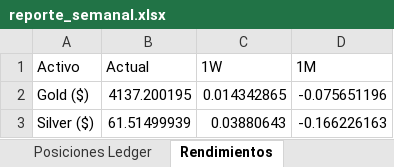
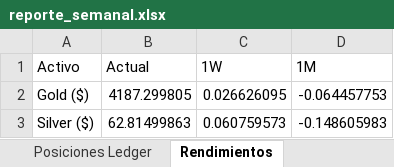
Before and after one commit to pseitler/River-Plate-Alpha, an Excel workbook: public/reporte_semanal.xlsx, sheet Rendimientos, drawn as a sheet; values as stored, in another font and other column widths than the file's, no borders; the diff names each change by its address in the sheet, - before the commit and + after, or states it on an @@ line.

Commit message:
Auto-update: Actualizacion diaria finalizada

```diff
--- a/public/reporte_semanal.xlsx (sheet Rendimientos)
+++ b/public/reporte_semanal.xlsx (sheet Rendimientos)
-B2 (Actual): 4137.200195
+B2 (Actual): 4187.299805
-C2 (1W): 0.014342865
+C2 (1W): 0.026626095
-D2 (1M): -0.075651196
+D2 (1M): -0.064457753
-B3 (Actual): 61.51499939
+B3 (Actual): 62.81499863
-C3 (1W): 0.03880643
+C3 (1W): 0.060759573
-D3 (1M): -0.166226163
+D3 (1M): -0.148605983
```
Also changed, not shown: sheet Control de Riesgo, 1 other file.
